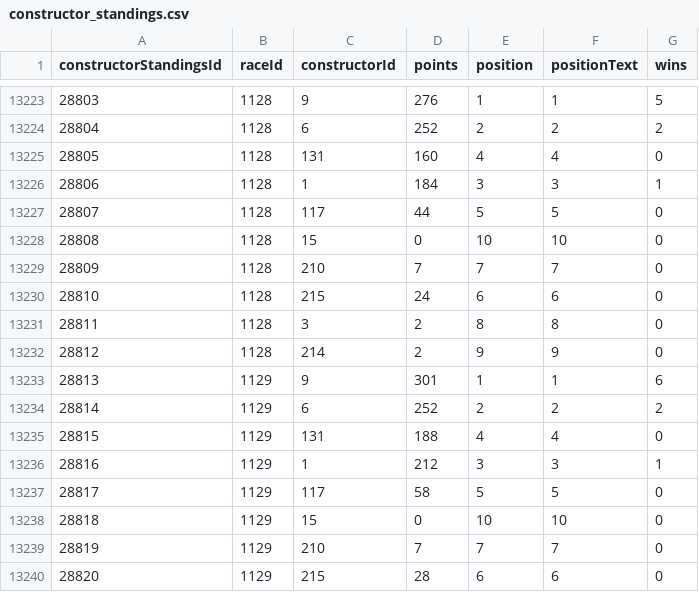
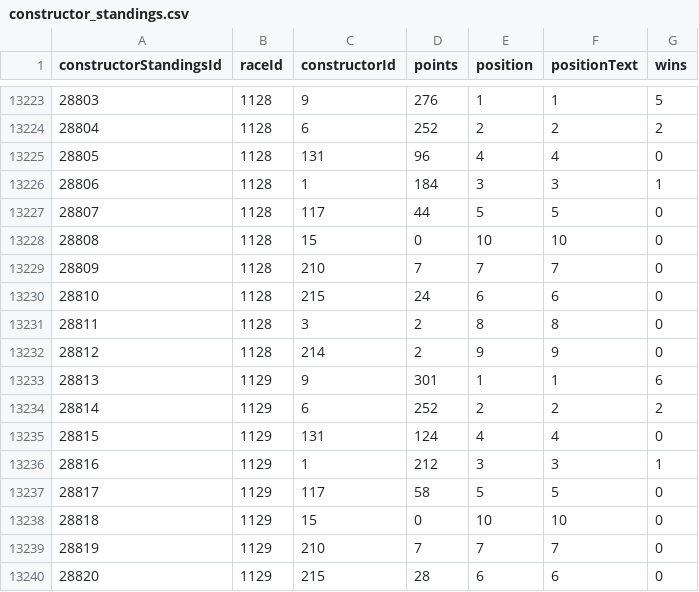
Before and after one commit to Skrimmage/Data-Platform, a CSV file: frontend/sources/f1/constructor_standings.csv, drawn as a sheet; only a part is shown, gaps mark what is left out.

```diff
--- a/frontend/sources/f1/constructor_standings.csv
+++ b/frontend/sources/f1/constructor_standings.csv
@@ -13224,3 +13224,3 @@ constructorStandingsId,raceId,constructorId,points,position,positionText,wins
 28804,1128,6,252,2,"2",2
-28805,1128,131,160,4,"4",0
+28805,1128,131,96,4,"4",0
 28806,1128,1,184,3,"3",1
@@ -13234,3 +13234,3 @@ constructorStandingsId,raceId,constructorId,points,position,positionText,wins
 28814,1129,6,252,2,"2",2
-28815,1129,131,188,4,"4",0
+28815,1129,131,124,4,"4",0
 28816,1129,1,212,3,"3",1
```
Also changed, not shown: frontend/sources/f1/pit_stops.csv, 1 other file.
